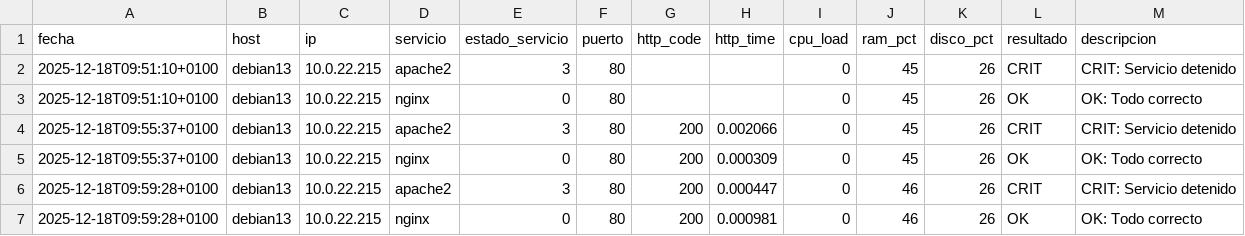
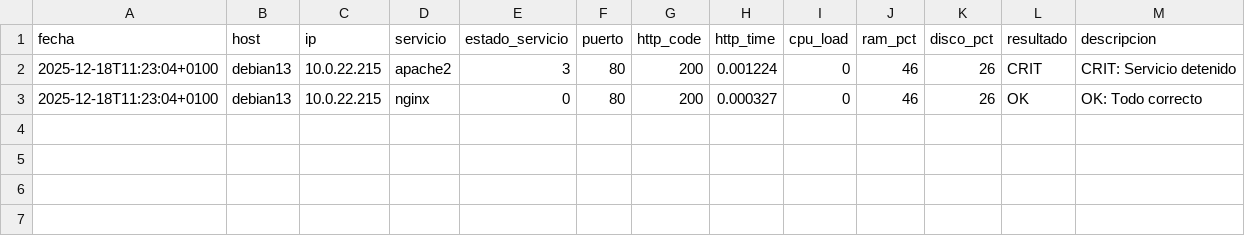
Before and after one commit to Gabriel221011/FATGRAM, a CSV file: logs/monitor.csv, drawn as a sheet.

```diff
--- a/logs/monitor.csv
+++ b/logs/monitor.csv
@@ -1,7 +1,3 @@
 fecha,host,ip,servicio,estado_servicio,puerto,http_code,http_time,cpu_load,ram_pct,disco_pct,resultado,descripcion
-2025-12-18T09:51:10+0100,debian13,10.0.22.215,apache2,3,80,,,0,45,26,CRIT,"CRIT: Servicio detenido"
-2025-12-18T09:51:10+0100,debian13,10.0.22.215,nginx,0,80,,,0,45,26,OK,"OK: Todo correcto"
-2025-12-18T09:55:37+0100,debian13,10.0.22.215,apache2,3,80,200,0.002066,0,45,26,CRIT,"CRIT: Servicio detenido"
-2025-12-18T09:55:37+0100,debian13,10.0.22.215,nginx,0,80,200,0.000309,0,45,26,OK,"OK: Todo correcto"
-2025-12-18T09:59:28+0100,debian13,10.0.22.215,apache2,3,80,200,0.000447,0,46,26,CRIT,"CRIT: Servicio detenido"
-2025-12-18T09:59:28+0100,debian13,10.0.22.215,nginx,0,80,200,0.000981,0,46,26,OK,"OK: Todo correcto"
+2025-12-18T11:23:04+0100,debian13,10.0.22.215,apache2,3,80,200,0.001224,0,46,26,CRIT,"CRIT: Servicio detenido"
+2025-12-18T11:23:04+0100,debian13,10.0.22.215,nginx,0,80,200,0.000327,0,46,26,OK,"OK: Todo correcto"
```
Also changed, not shown: 1 other file.
